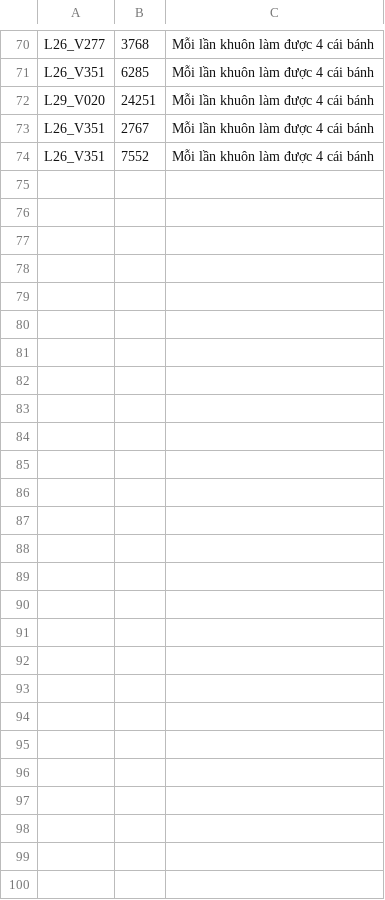
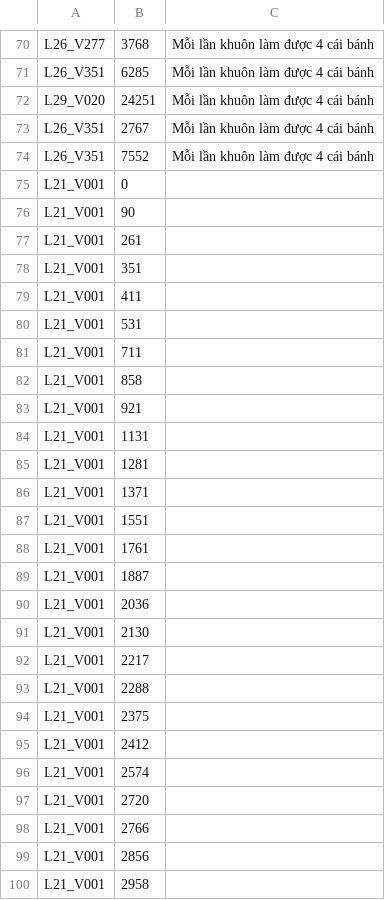
Before and after one commit to Thanhdat3010/AIC2026, a CSV file: output/sotuyen2/submission/query-p2-12-qa.csv, drawn as a sheet; only a part is shown, gaps mark what is left out; the diff names each change by its address in the sheet, - before the commit and + after, or states it on an @@ line.

Commit message:
fix(submission): pad all CSV files to exactly 100 rows in submission.zip

```diff
--- a/output/sotuyen2/submission/query-p2-12-qa.csv
+++ b/output/sotuyen2/submission/query-p2-12-qa.csv
+row 75: L21_V001 | 0
+row 76: L21_V001 | 90
+row 77: L21_V001 | 261
+row 78: L21_V001 | 351
+row 79: L21_V001 | 411
+row 80: L21_V001 | 531
+row 81: L21_V001 | 711
+row 82: L21_V001 | 858
+row 83: L21_V001 | 921
+row 84: L21_V001 | 1131
+row 85: L21_V001 | 1281
+row 86: L21_V001 | 1371
+row 87: L21_V001 | 1551
+row 88: L21_V001 | 1761
+row 89: L21_V001 | 1887
+row 90: L21_V001 | 2036
+row 91: L21_V001 | 2130
+row 92: L21_V001 | 2217
+row 93: L21_V001 | 2288
+row 94: L21_V001 | 2375
+row 95: L21_V001 | 2412
+row 96: L21_V001 | 2574
+row 97: L21_V001 | 2720
+row 98: L21_V001 | 2766
+row 99: L21_V001 | 2856
+row 100: L21_V001 | 2958
```
Also changed, not shown: output/sotuyen2/submission/query-p2-19-qa.csv, output/sotuyen2/submission/query-p2-27-qa.csv, 8 other files.
